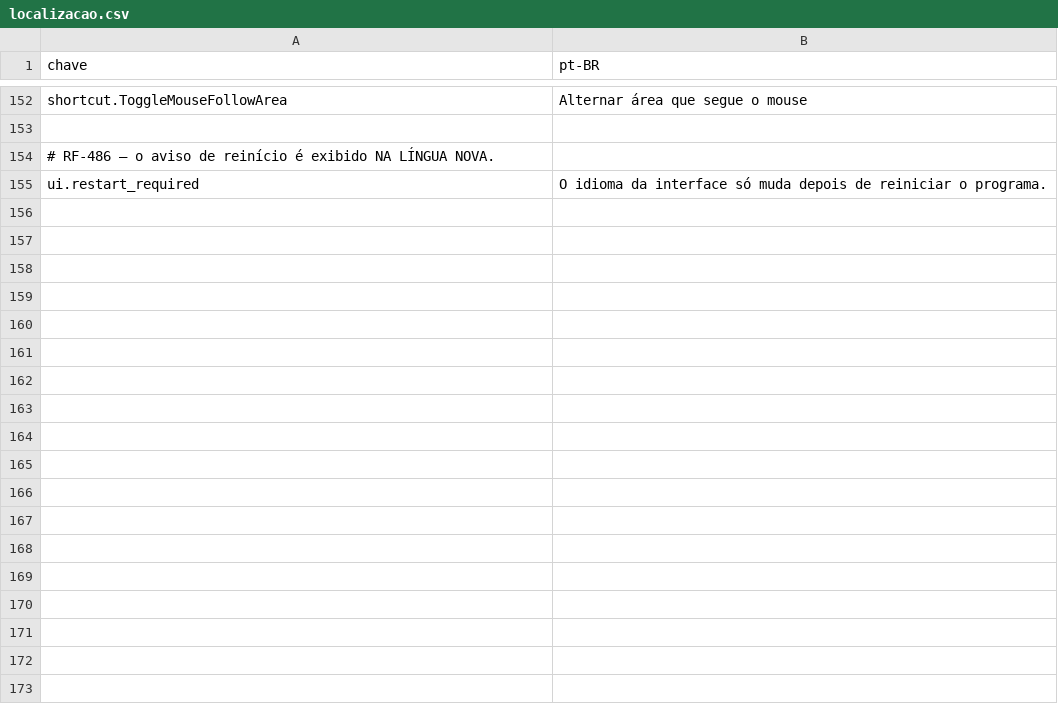
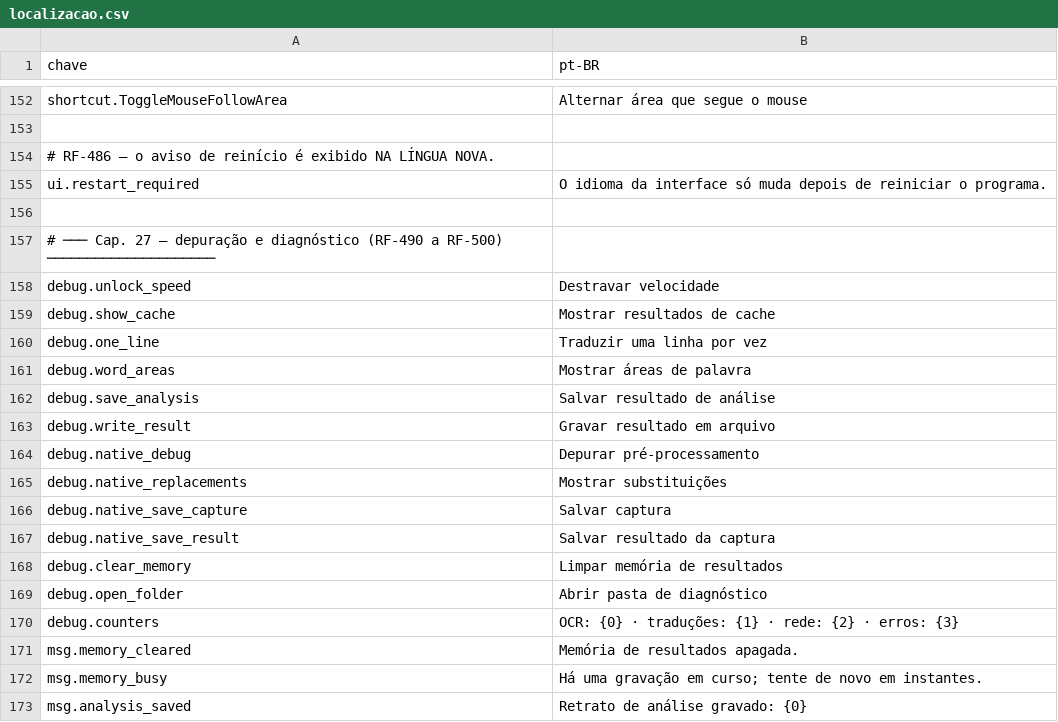
Before and after one commit to Lamartine-Brasil/GORT-ng, a CSV file: data/localizacao.csv, drawn as a sheet; only a part is shown, gaps mark what is left out; the diff names each change by its address in the sheet, - before the commit and + after, or states it on an @@ line.

Commit message:
Etapa 18: o diagnóstico ligado ao ciclo e ao desenho
O retrato de análise deixa de ser uma peça solta e passa a ser gravado de
verdade, a cada ciclo, com a parte de desenho que só existe depois que a
sobreposição terminou.

- O gravador entra no passo 18, antes do despacho do desenho. A superfície
  avisa pelo evento Drawn, disparado no FIM do desenho e não no fim de
  SetBlocks: entre os dois está o agendamento do quadro, que é parte do que
  RF-494 quer medir.
- OverlayBlock passa a guardar o retângulo de origem, o tamanho preferido
  antes da bissecção, o avanço entre linhas e o retângulo coberto -- os
  quatro dados de RF-493 que só o layout conhece.
- CycleSettings.Diagnostics é NULO fora do modo de depuração. É assim que o
  critério de aceite "desativar o modo restaura o comportamento normal sem
  reiniciar" se cumpre: nada precisa ser desfeito porque nada foi ligado.
- RF-500: os sinalizadores de imagem gravam a captura e a imagem tratada na
  pasta de diagnóstico. O pré-processamento aqui é gerenciado, não nativo;
  o repasse não tem para onde ir, e o efeito observável é o mesmo.
- RF-498 com contadores e registro na aba, RF-496 no passo 19, RF-499
  recusando enquanto a memória está sendo gravada.
- A aba de depuração passa a tirar seu texto da tabela de localização.

623 testes passando.

```diff
--- a/data/localizacao.csv
+++ b/data/localizacao.csv
+row 156: (empty)
+row 157: # ─── Cap. 27 — depuração e diagnóstico (RF-490 a RF-500) ─────────────────────
+row 158: debug.unlock_speed | Destravar velocidade
+row 159: debug.show_cache | Mostrar resultados de cache
+row 160: debug.one_line | Traduzir uma linha por vez
+row 161: debug.word_areas | Mostrar áreas de palavra
+row 162: debug.save_analysis | Salvar resultado de análise
+row 163: debug.write_result | Gravar resultado em arquivo
+row 164: debug.native_debug | Depurar pré-processamento
+row 165: debug.native_replacements | Mostrar substituições
+row 166: debug.native_save_capture | Salvar captura
+row 167: debug.native_save_result | Salvar resultado da captura
+row 168: debug.clear_memory | Limpar memória de resultados
+row 169: debug.open_folder | Abrir pasta de diagnóstico
+row 170: debug.counters | OCR: {0} · traduções: {1} · rede: {2} · erros: {3}
+row 171: msg.memory_cleared | Memória de resultados apagada.
+row 172: msg.memory_busy | Há uma gravação em curso; tente de novo em instantes.
+row 173: msg.analysis_saved | Retrato de análise gravado: {0}
```
Also changed, not shown: 8 other files.
